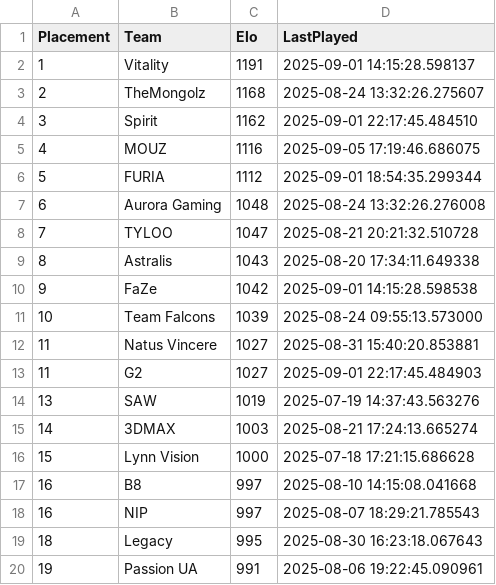
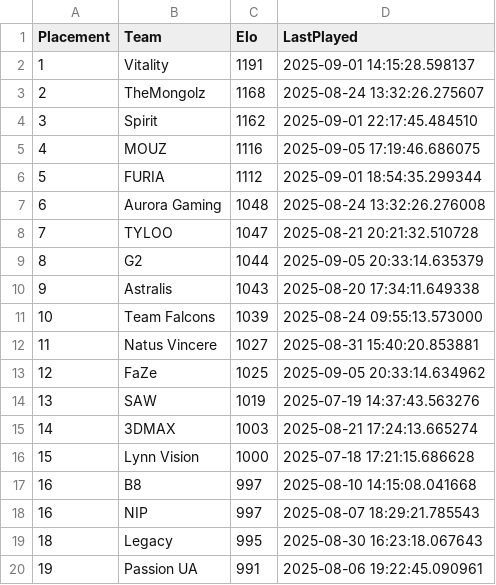
Before and after one commit to OnlinEGD/cs-ranking, a CSV file: ranking.csv, drawn as a sheet; only a part is shown.

```diff
--- a/ranking.csv
+++ b/ranking.csv
@@ -8,7 +8,7 @@ Placement,Team,Elo,LastPlayed
 7,TYLOO,1047,2025-08-21 20:21:32.510728
-8,Astralis,1043,2025-08-20 17:34:11.649338
-9,FaZe,1042,2025-09-01 14:15:28.598538
+8,G2,1044,2025-09-05 20:33:14.635379
+9,Astralis,1043,2025-08-20 17:34:11.649338
 10,Team Falcons,1039,2025-08-24 09:55:13.573000
 11,Natus Vincere,1027,2025-08-31 15:40:20.853881
-11,G2,1027,2025-09-01 22:17:45.484903
+12,FaZe,1025,2025-09-05 20:33:14.634962
 13,SAW,1019,2025-07-19 14:37:43.563276
```
Also changed, not shown: processed_matches.csv.
